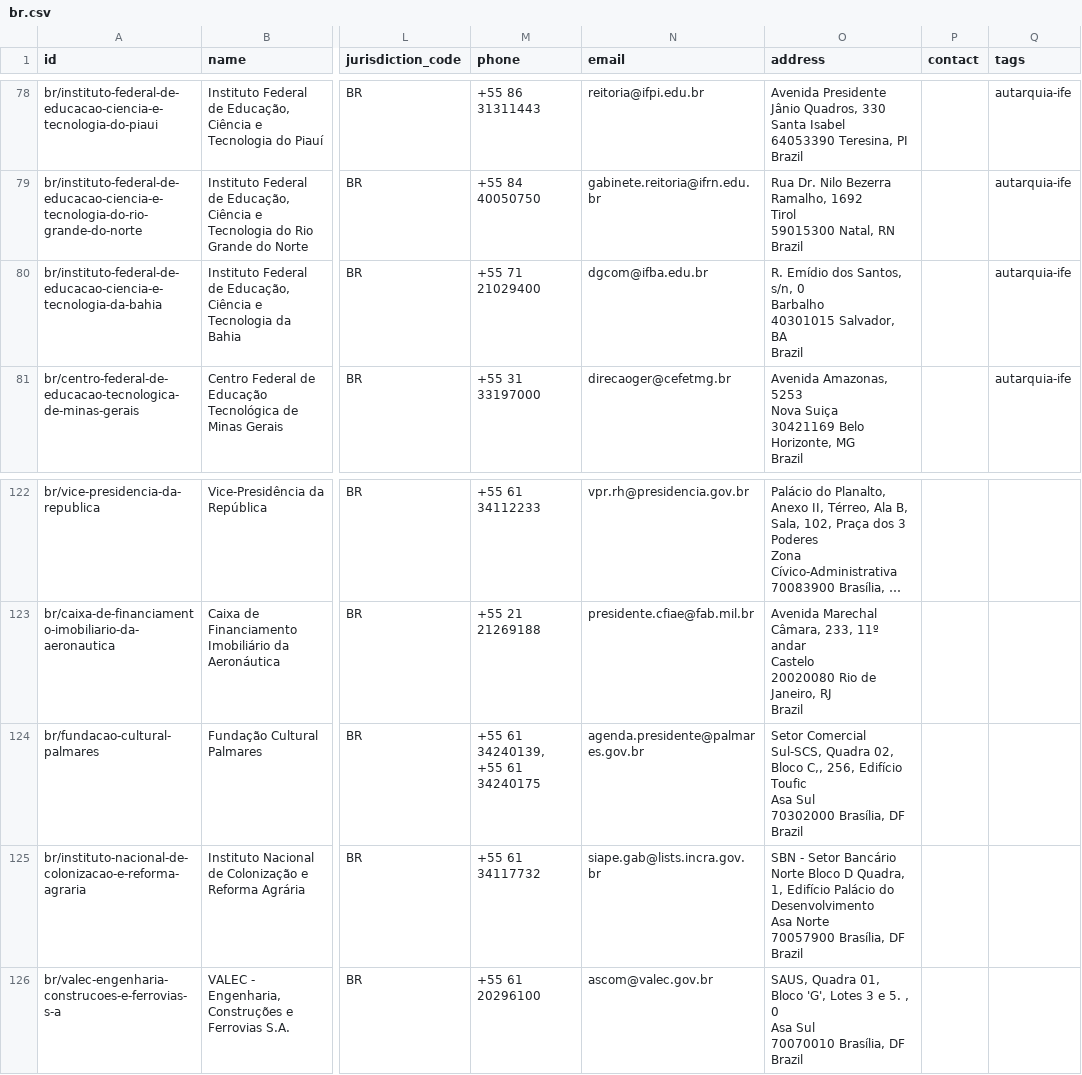
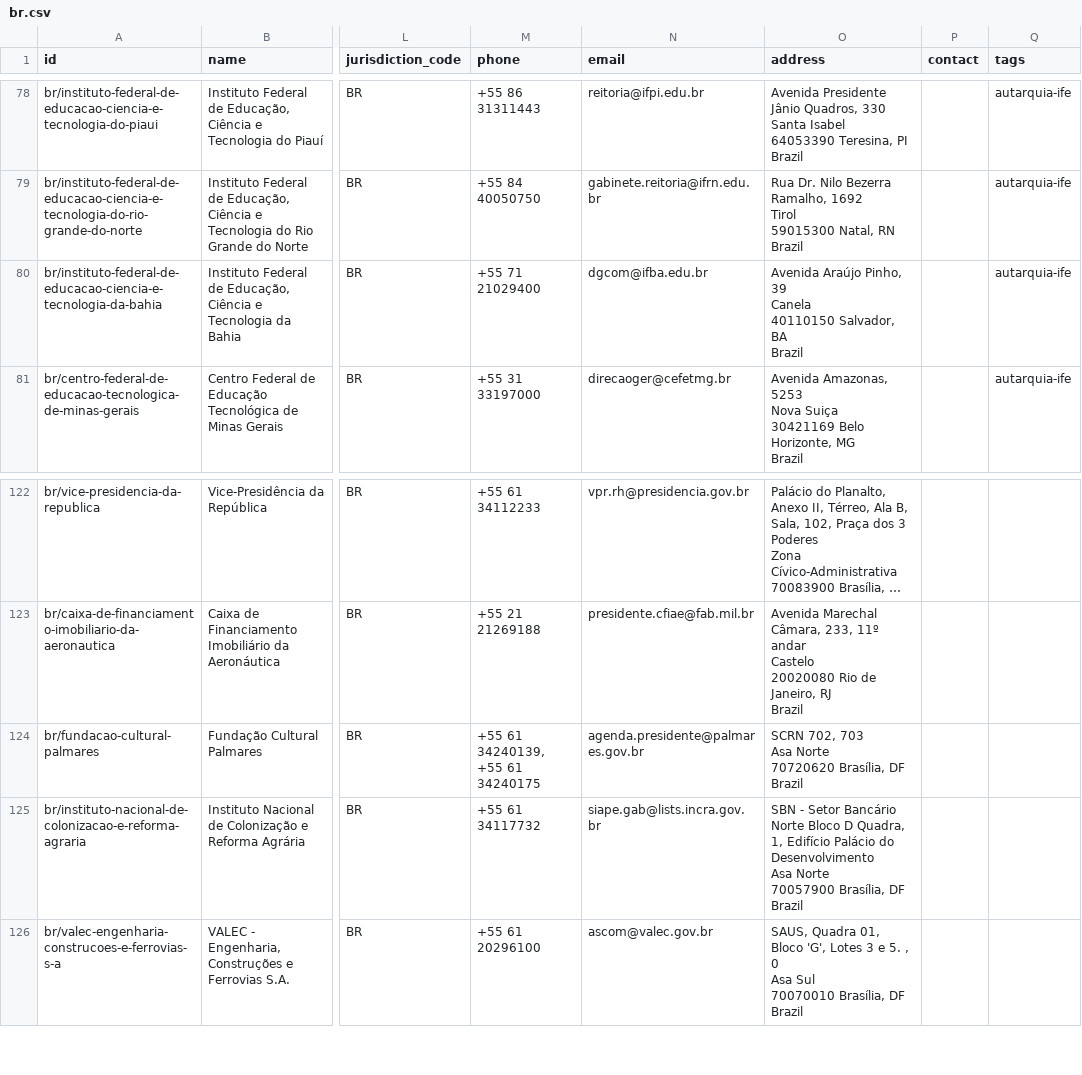
Before and after one commit to datasets/publicbodies, a CSV file: data/br.csv, drawn as a sheet; only a part is shown, gaps mark what is left out; long unchanged cells end in …; ↵ is a line break in a cell; the diff names each change by its address in the sheet, - before the commit and + after, or states it on an @@ line.

```diff
--- a/data/br.csv
+++ b/data/br.csv
-O80 (address): R. Emídio dos Santos, s/n, 0 ↵ Barbalho ↵ 40301015 Salvador, BA…
+O80 (address): Avenida Araújo Pinho, 39 ↵ Canela ↵ 40110150 Salvador, BA…
-O124 (address): Setor Comercial Sul-SCS, Quadra 02, Bloco C,, 256, Edifício Toufic ↵ Asa Sul ↵ 70302000 Brasília, DF…
+O124 (address): SCRN 702, 703 ↵ Asa Norte ↵ 70720620 Brasília, DF…
```
